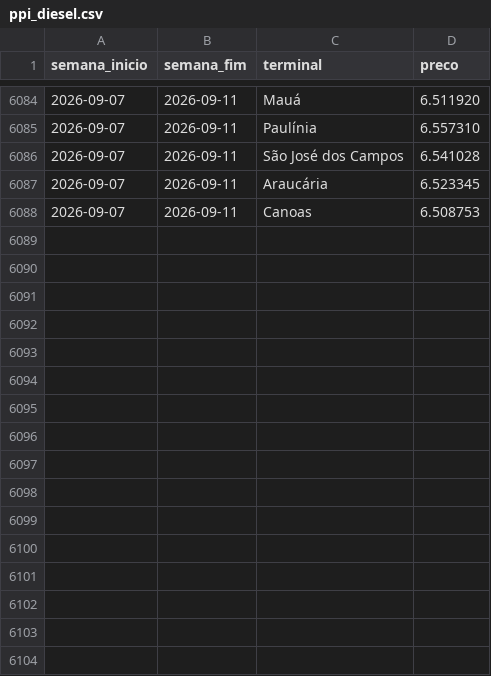
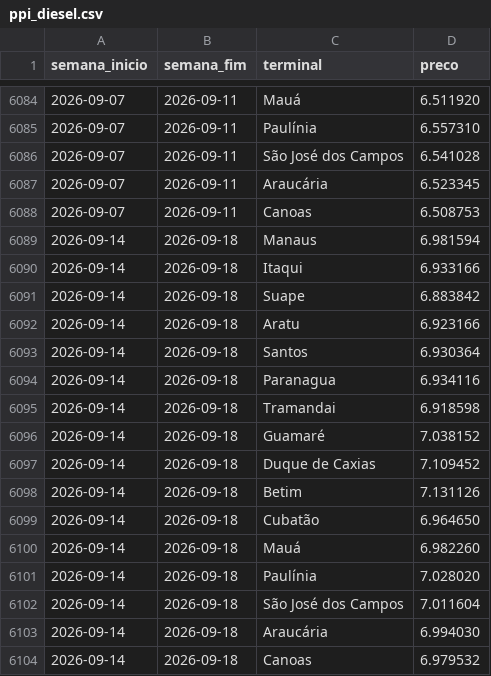
Before and after one commit to jmagomez/anp-ppi-dashboard, a CSV file: docs/data/ppi_diesel.csv, drawn as a sheet; only a part is shown, gaps mark what is left out.

```diff
--- a/docs/data/ppi_diesel.csv
+++ b/docs/data/ppi_diesel.csv
@@ -6088 +6088,17 @@ semana_inicio,semana_fim,terminal,preco
 2026-09-07,2026-09-11,Canoas,6.508753
+2026-09-14,2026-09-18,Manaus,6.981594
+2026-09-14,2026-09-18,Itaqui,6.933166
+2026-09-14,2026-09-18,Suape,6.883842
+2026-09-14,2026-09-18,Aratu,6.923166
+2026-09-14,2026-09-18,Santos,6.930364
+2026-09-14,2026-09-18,Paranagua,6.934116
+2026-09-14,2026-09-18,Tramandai,6.918598
+2026-09-14,2026-09-18,Guamaré,7.038152
+2026-09-14,2026-09-18,Duque de Caxias,7.109452
+2026-09-14,2026-09-18,Betim,7.131126
+2026-09-14,2026-09-18,Cubatão,6.964650
+2026-09-14,2026-09-18,Mauá,6.982260
+2026-09-14,2026-09-18,Paulínia,7.028020
+2026-09-14,2026-09-18,São José dos Campos,7.011604
+2026-09-14,2026-09-18,Araucária,6.994030
+2026-09-14,2026-09-18,Canoas,6.979532
```
Also changed, not shown: docs/data/ppi_gasolina.csv, docs/data/ppi_glp.csv, 6 other files.
